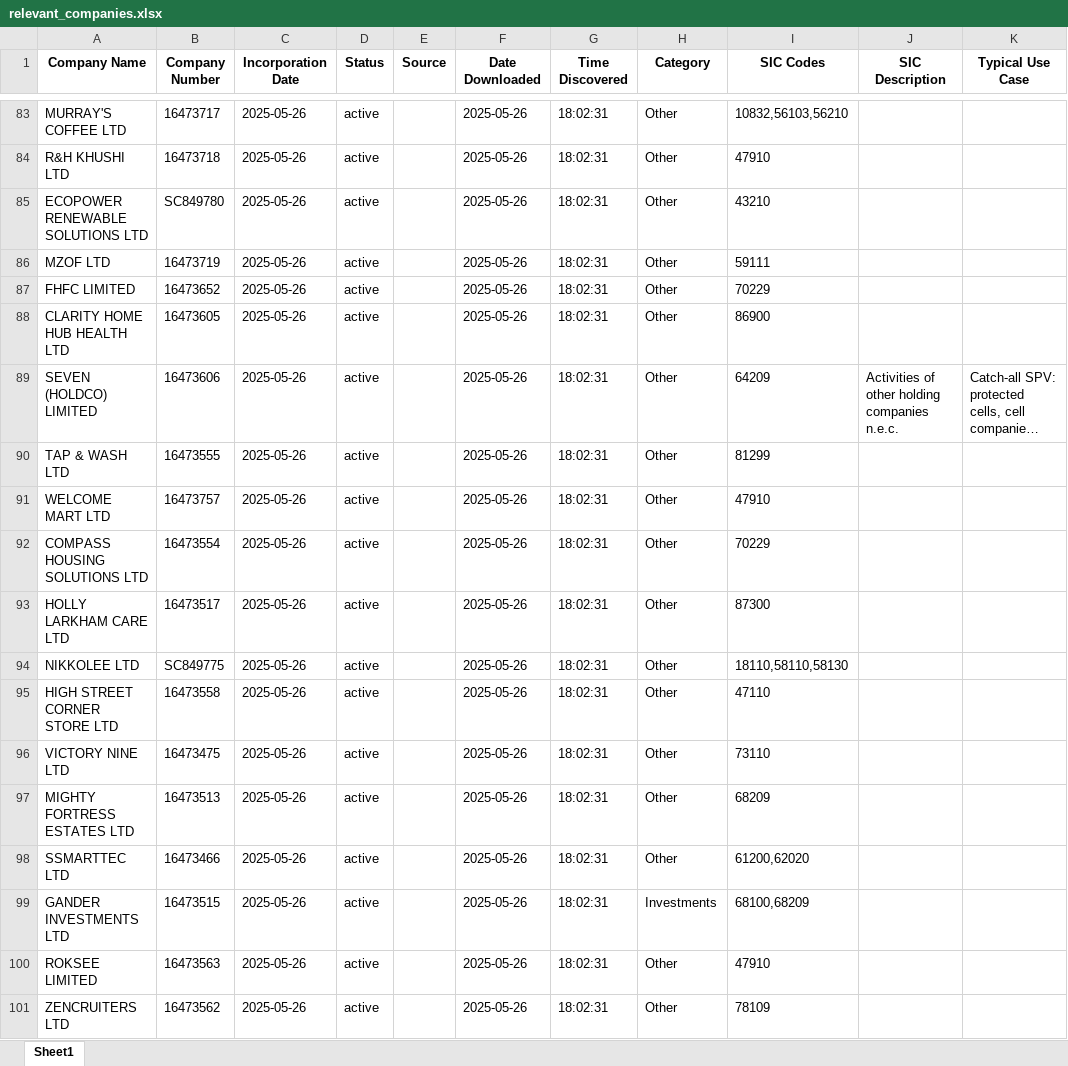
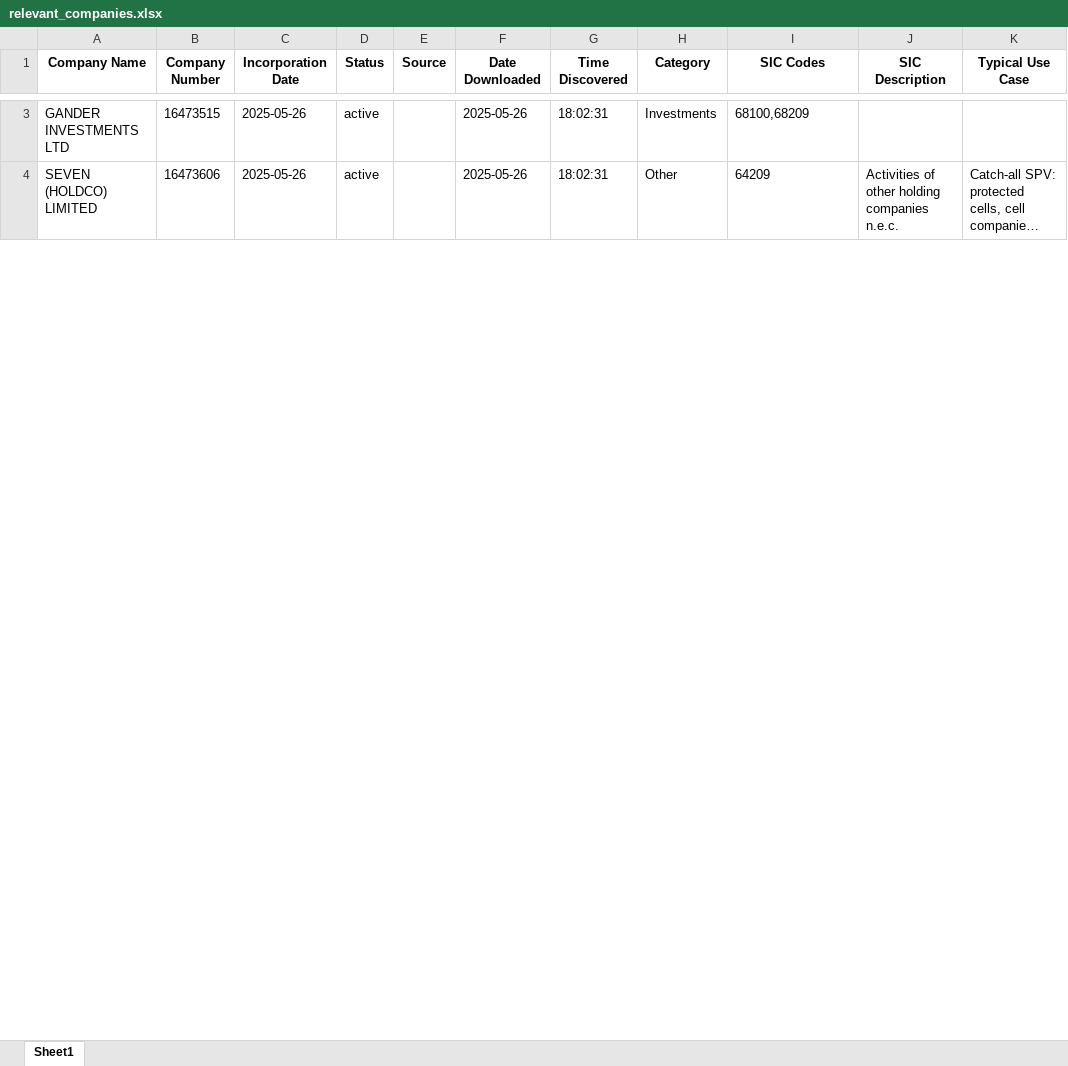
Before and after one commit to finncampbell/fund-tracker, an Excel workbook: docs/assets/data/relevant_companies.xlsx, sheet Sheet1, drawn as a sheet; only a part is shown, gaps mark what is left out; long unchanged cells end in …; values as stored, in another font and other column widths than the file's, no borders; removed rows and columns are numbered as before the commit, all else as after; the diff covers the shown part only; the diff names each change by its address in the sheet, - before the commit and + after, or states it on an @@ line.

Commit message:
Stage 1: update companies data

```diff
--- a/docs/assets/data/relevant_companies.xlsx (sheet Sheet1)
+++ b/docs/assets/data/relevant_companies.xlsx (sheet Sheet1)
-A3 (Company Name): MURRAY'S COFFEE LTD
+A3 (Company Name): GANDER INVESTMENTS LTD
-B3 (Company Number): 16473717
+B3 (Company Number): 16473515
-H3 (Category): Other
+H3 (Category): Investments
-I3 (SIC Codes): 10832,56103,56210
+I3 (SIC Codes): 68100,68209
-row 84: R&H KHUSHI LTD | 16473718 | 2025-05-26 | active |  | 2025-05-26 | 18:02:31 | Other | 47910
-row 85: ECOPOWER RENEWABLE SOLUTIONS LTD | SC849780 | 2025-05-26 | active |  | 2025-05-26 | 18:02:31 | Other | 43210
-row 86: MZOF LTD | 16473719 | 2025-05-26 | active |  | 2025-05-26 | 18:02:31 | Other | 59111
-row 87: FHFC LIMITED | 16473652 | 2025-05-26 | active |  | 2025-05-26 | 18:02:31 | Other | 70229
-row 88: CLARITY HOME HUB HEALTH LTD | 16473605 | 2025-05-26 | active |  | 2025-05-26 | 18:02:31 | Other | 86900
-row 90: TAP & WASH LTD | 16473555 | 2025-05-26 | active |  | 2025-05-26 | 18:02:31 | Other | 81299
-row 91: WELCOME MART LTD | 16473757 | 2025-05-26 | active |  | 2025-05-26 | 18:02:31 | Other | 47910
-row 92: COMPASS HOUSING SOLUTIONS LTD | 16473554 | 2025-05-26 | active |  | 2025-05-26 | 18:02:31 | Other | 70229
-row 93: HOLLY LARKHAM CARE LTD | 16473517 | 2025-05-26 | active |  | 2025-05-26 | 18:02:31 | Other | 87300
-row 94: NIKKOLEE LTD | SC849775 | 2025-05-26 | active |  | 2025-05-26 | 18:02:31 | Other | 18110,58110,58130
-row 95: HIGH STREET CORNER STORE LTD | 16473558 | 2025-05-26 | active |  | 2025-05-26 | 18:02:31 | Other | 47110
-row 96: VICTORY NINE LTD | 16473475 | 2025-05-26 | active |  | 2025-05-26 | 18:02:31 | Other | 73110
-row 97: MIGHTY FORTRESS ESTATES LTD | 16473513 | 2025-05-26 | active |  | 2025-05-26 | 18:02:31 | Other | 68209
-row 98: SSMARTTEC LTD | 16473466 | 2025-05-26 | active |  | 2025-05-26 | 18:02:31 | Other | 61200,62020
-row 99: GANDER INVESTMENTS LTD | 16473515 | 2025-05-26 | active |  | 2025-05-26 | 18:02:31 | Investments | 68100,68209
-row 100: ROKSEE LIMITED | 16473563 | 2025-05-26 | active |  | 2025-05-26 | 18:02:31 | Other | 47910
-row 101: ZENCRUITERS LTD | 16473562 | 2025-05-26 | active |  | 2025-05-26 | 18:02:31 | Other | 78109
```
Also changed, not shown: 174 removed rows, 2 moved rows and 14 edited cells elsewhere in this sheet, docs/assets/data/master_companies.xlsx, 2 other files.
